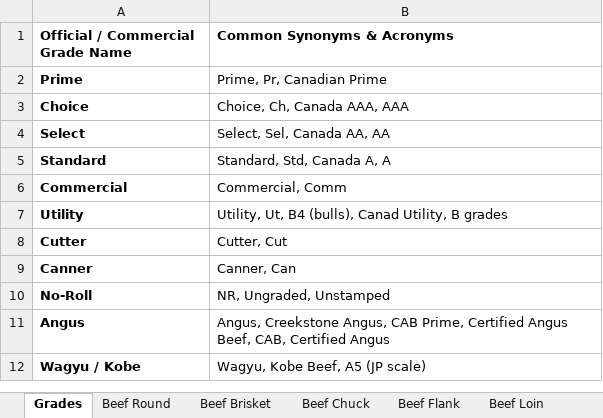
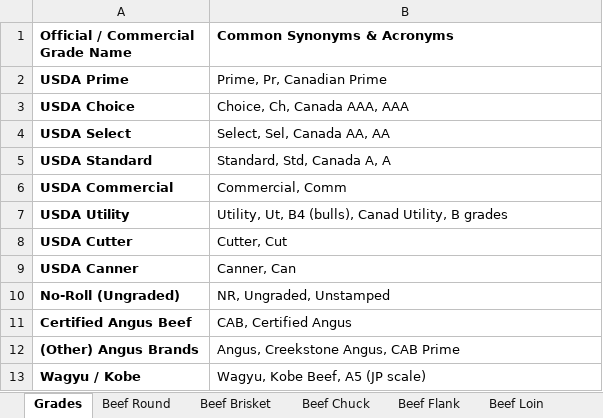
Before and after one commit to billenewman4/Cluster_AI, an Excel workbook: data/incoming/beef_cuts.xlsx, sheet Grades, drawn as a sheet; values as stored, in another font and other column widths than the file's, no borders; removed rows and columns are numbered as before the commit, all else as after; the diff names each change by its address in the sheet, - before the commit and + after, or states it on an @@ line.

```diff
--- a/data/incoming/beef_cuts.xlsx (sheet Grades)
+++ b/data/incoming/beef_cuts.xlsx (sheet Grades)
-A2 (Official / Commercial Grade Name): Prime
+A2 (Official / Commercial Grade Name): USDA Prime
-A3 (Official / Commercial Grade Name): Choice
+A3 (Official / Commercial Grade Name): USDA Choice
-A4 (Official / Commercial Grade Name): Select
+A4 (Official / Commercial Grade Name): USDA Select
-A5 (Official / Commercial Grade Name): Standard
+A5 (Official / Commercial Grade Name): USDA Standard
-A6 (Official / Commercial Grade Name): Commercial
+A6 (Official / Commercial Grade Name): USDA Commercial
-A7 (Official / Commercial Grade Name): Utility
+A7 (Official / Commercial Grade Name): USDA Utility
-A8 (Official / Commercial Grade Name): Cutter
+A8 (Official / Commercial Grade Name): USDA Cutter
-A9 (Official / Commercial Grade Name): Canner
+A9 (Official / Commercial Grade Name): USDA Canner
-A10 (Official / Commercial Grade Name): No-Roll
+A10 (Official / Commercial Grade Name): No-Roll (Ungraded)
-row 11: Angus | Angus, Creekstone Angus, CAB Prime, Certified Angus Beef, CAB, Certified Angus
+row 11: Certified Angus Beef | CAB, Certified Angus
+row 12: (Other) Angus Brands | Angus, Creekstone Angus, CAB Prime
```
Also changed, not shown: sheet Beef Chuck, sheet Beef Loin, sheet Beef Flank, sheet Beef Round, 20 other files.
